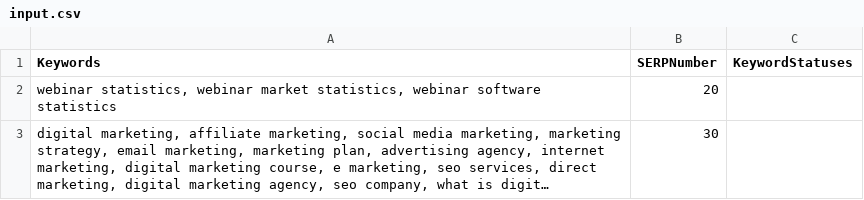
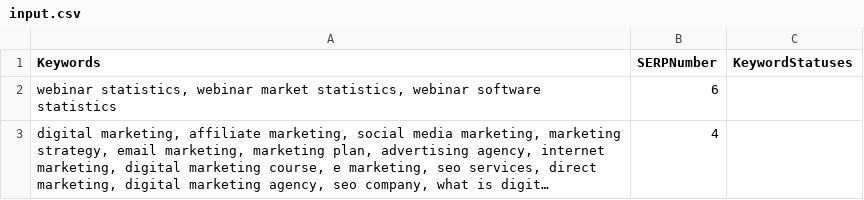
Before and after one commit to bilan604/WP-Publishing-Automation, a CSV file: input.csv, drawn as a sheet; long unchanged cells end in …; the diff names each change by its address in the sheet, - before the commit and + after, or states it on an @@ line.

```diff
--- a/input.csv
+++ b/input.csv
-B2 (SERPNumber): 20
+B2 (SERPNumber): 6
-B3 (SERPNumber): 30
+B3 (SERPNumber): 4
```
Also changed, not shown: 7 other files.
